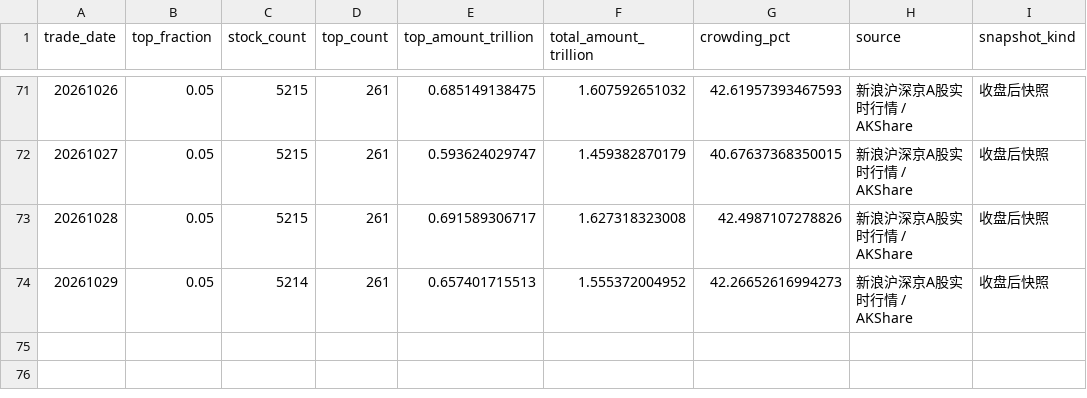
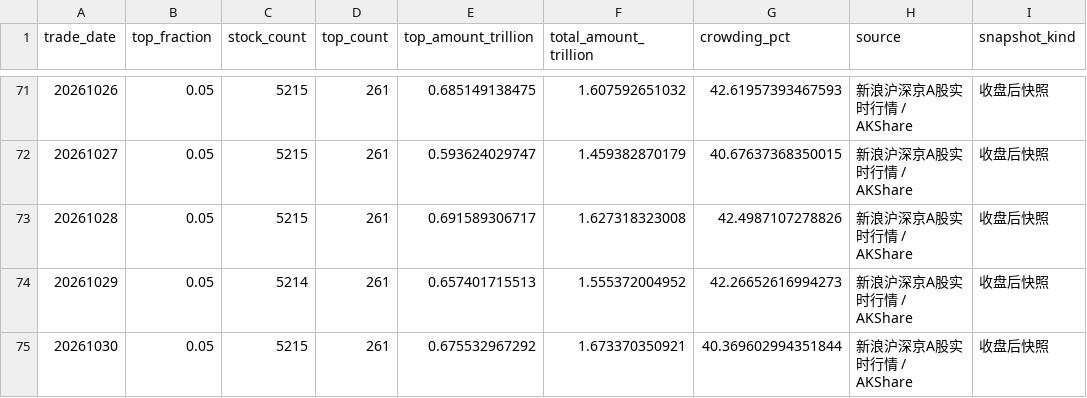
Before and after one commit to yuwxsarah/macroscope-dashboard, a CSV file: data/crowding.csv, drawn as a sheet; only a part is shown, gaps mark what is left out; the diff names each change by its address in the sheet, - before the commit and + after, or states it on an @@ line.

```diff
--- a/data/crowding.csv
+++ b/data/crowding.csv
+row 75: 20261030 | 0.05 | 5215 | 261 | 0.675532967292 | 1.673370350921 | 40.369602994351844 | 新浪沪深京A股实时行情 / AKShare | 收盘后快照
```
Also changed, not shown: data/breadth.csv, data/leverage.csv, 6 other files.
